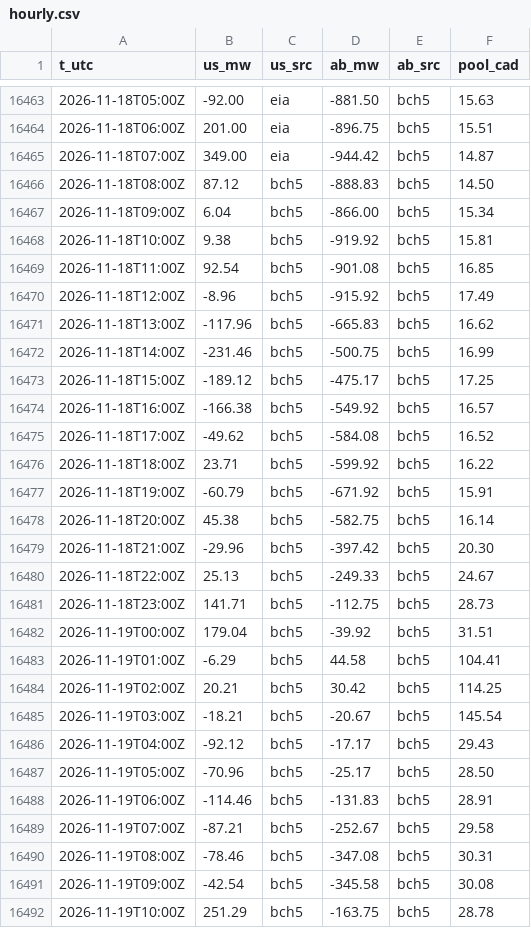
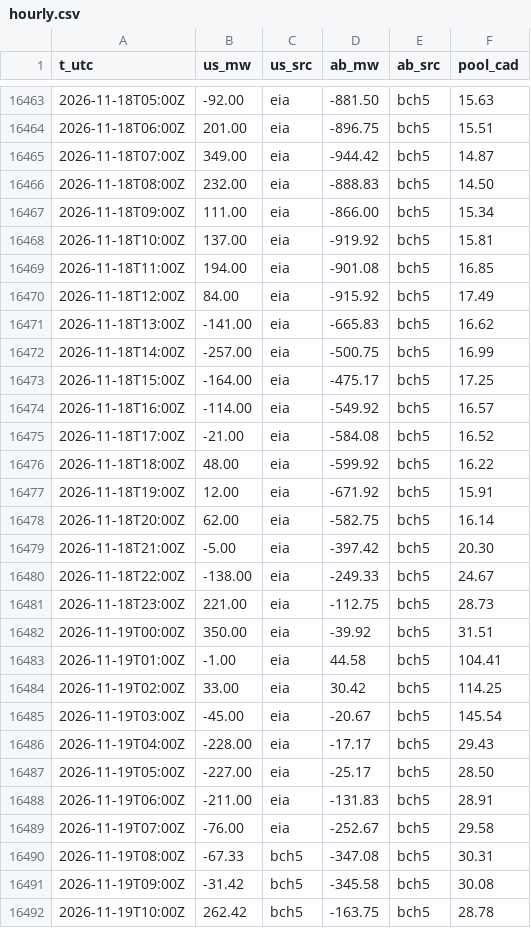
Before and after one commit to warrenboyle/bc-powerflow, a CSV file: docs/hourly.csv, drawn as a sheet; only a part is shown, gaps mark what is left out; the diff covers the shown part only.

```diff
--- a/docs/hourly.csv
+++ b/docs/hourly.csv
@@ -16465,28 +16465,28 @@ t_utc,us_mw,us_src,ab_mw,ab_src,pool_cad
 2026-11-18T07:00Z,349.00,eia,-944.42,bch5,14.87
-2026-11-18T08:00Z,87.12,bch5,-888.83,bch5,14.50
-2026-11-18T09:00Z,6.04,bch5,-866.00,bch5,15.34
-2026-11-18T10:00Z,9.38,bch5,-919.92,bch5,15.81
-2026-11-18T11:00Z,92.54,bch5,-901.08,bch5,16.85
-2026-11-18T12:00Z,-8.96,bch5,-915.92,bch5,17.49
-2026-11-18T13:00Z,-117.96,bch5,-665.83,bch5,16.62
-2026-11-18T14:00Z,-231.46,bch5,-500.75,bch5,16.99
-2026-11-18T15:00Z,-189.12,bch5,-475.17,bch5,17.25
-2026-11-18T16:00Z,-166.38,bch5,-549.92,bch5,16.57
-2026-11-18T17:00Z,-49.62,bch5,-584.08,bch5,16.52
-2026-11-18T18:00Z,23.71,bch5,-599.92,bch5,16.22
-2026-11-18T19:00Z,-60.79,bch5,-671.92,bch5,15.91
-2026-11-18T20:00Z,45.38,bch5,-582.75,bch5,16.14
-2026-11-18T21:00Z,-29.96,bch5,-397.42,bch5,20.30
-2026-11-18T22:00Z,25.13,bch5,-249.33,bch5,24.67
-2026-11-18T23:00Z,141.71,bch5,-112.75,bch5,28.73
-2026-11-19T00:00Z,179.04,bch5,-39.92,bch5,31.51
-2026-11-19T01:00Z,-6.29,bch5,44.58,bch5,104.41
-2026-11-19T02:00Z,20.21,bch5,30.42,bch5,114.25
-2026-11-19T03:00Z,-18.21,bch5,-20.67,bch5,145.54
-2026-11-19T04:00Z,-92.12,bch5,-17.17,bch5,29.43
-2026-11-19T05:00Z,-70.96,bch5,-25.17,bch5,28.50
-2026-11-19T06:00Z,-114.46,bch5,-131.83,bch5,28.91
-2026-11-19T07:00Z,-87.21,bch5,-252.67,bch5,29.58
-2026-11-19T08:00Z,-78.46,bch5,-347.08,bch5,30.31
-2026-11-19T09:00Z,-42.54,bch5,-345.58,bch5,30.08
-2026-11-19T10:00Z,251.29,bch5,-163.75,bch5,28.78
+2026-11-18T08:00Z,232.00,eia,-888.83,bch5,14.50
+2026-11-18T09:00Z,111.00,eia,-866.00,bch5,15.34
+2026-11-18T10:00Z,137.00,eia,-919.92,bch5,15.81
+2026-11-18T11:00Z,194.00,eia,-901.08,bch5,16.85
+2026-11-18T12:00Z,84.00,eia,-915.92,bch5,17.49
+2026-11-18T13:00Z,-141.00,eia,-665.83,bch5,16.62
+2026-11-18T14:00Z,-257.00,eia,-500.75,bch5,16.99
+2026-11-18T15:00Z,-164.00,eia,-475.17,bch5,17.25
+2026-11-18T16:00Z,-114.00,eia,-549.92,bch5,16.57
+2026-11-18T17:00Z,-21.00,eia,-584.08,bch5,16.52
+2026-11-18T18:00Z,48.00,eia,-599.92,bch5,16.22
+2026-11-18T19:00Z,12.00,eia,-671.92,bch5,15.91
+2026-11-18T20:00Z,62.00,eia,-582.75,bch5,16.14
+2026-11-18T21:00Z,-5.00,eia,-397.42,bch5,20.30
+2026-11-18T22:00Z,-138.00,eia,-249.33,bch5,24.67
+2026-11-18T23:00Z,221.00,eia,-112.75,bch5,28.73
+2026-11-19T00:00Z,350.00,eia,-39.92,bch5,31.51
+2026-11-19T01:00Z,-1.00,eia,44.58,bch5,104.41
+2026-11-19T02:00Z,33.00,eia,30.42,bch5,114.25
+2026-11-19T03:00Z,-45.00,eia,-20.67,bch5,145.54
+2026-11-19T04:00Z,-228.00,eia,-17.17,bch5,29.43
+2026-11-19T05:00Z,-227.00,eia,-25.17,bch5,28.50
+2026-11-19T06:00Z,-211.00,eia,-131.83,bch5,28.91
+2026-11-19T07:00Z,-76.00,eia,-252.67,bch5,29.58
+2026-11-19T08:00Z,-67.33,bch5,-347.08,bch5,30.31
+2026-11-19T09:00Z,-31.42,bch5,-345.58,bch5,30.08
+2026-11-19T10:00Z,262.42,bch5,-163.75,bch5,28.78
```
Also changed, not shown: 8 added rows and 23 edited cells elsewhere in this file, docs/bc_temps.csv, docs/source_compare.csv, 2 other files.
